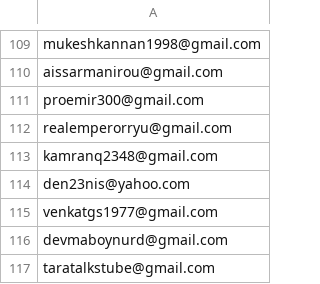
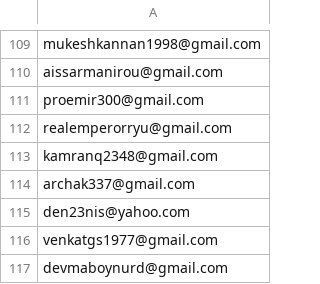
Before and after one commit to ikermato144-eng/premium-access, a CSV file: allowed_emails.csv, drawn as a sheet; only a part is shown, gaps mark what is left out; the shorter side is filled out with more unchanged rows.

Commit message:
Update allowed_emails.csv

```diff
--- a/allowed_emails.csv
+++ b/allowed_emails.csv
@@ -113,2 +113,3 @@ realemperorryu@gmail.com
 kamranq2348@gmail.com
+archak337@gmail.com
 den23nis@yahoo.com
```
